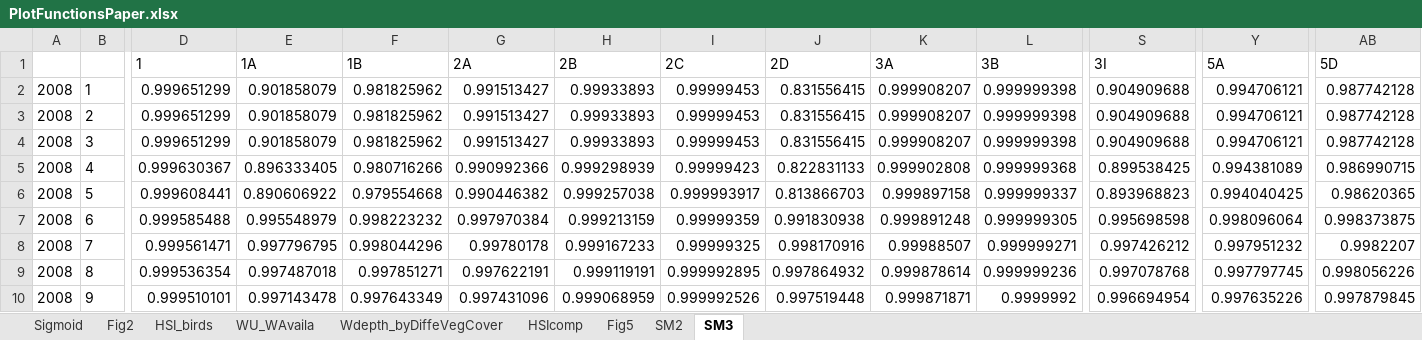
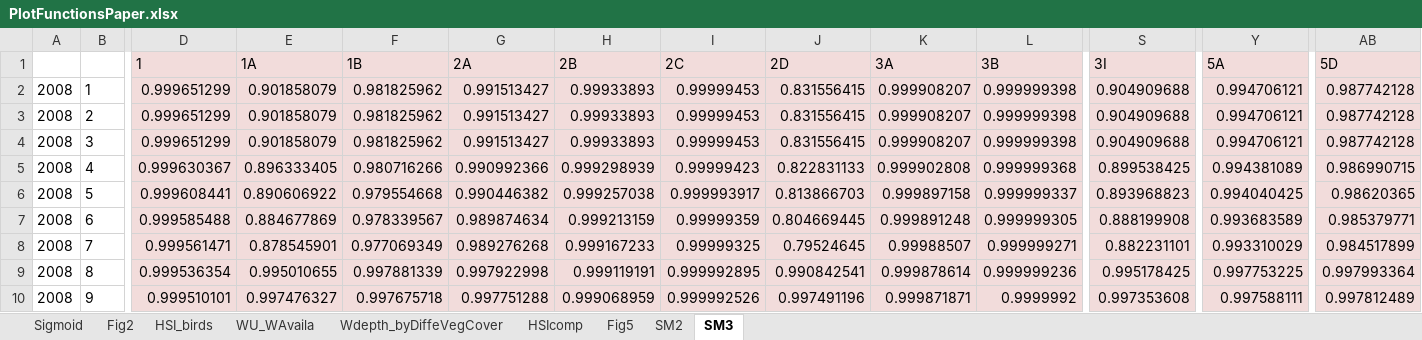
Before and after one commit to alminagorta/Systems-model-in-Wetlands-to-Allocate-water-and-Manage-Plant-Spread, an Excel workbook: 2.Scripts_for_Paper/PlotFunctionsPaper.xlsx, sheet SM3, drawn as a sheet; only a part is shown, gaps mark what is left out; values as stored, in another font and other column widths than the file's, no borders; the diff covers the shown part only; the diff names each change by its address in the sheet, - before the commit and + after, or states it on an @@ line.

```diff
--- a/2.Scripts_for_Paper/PlotFunctionsPaper.xlsx (sheet SM3)
+++ b/2.Scripts_for_Paper/PlotFunctionsPaper.xlsx (sheet SM3)
-D1:AB10 fill: none
+D1:AB10 fill: #F2DCDB
-E7 (1A): 0.995548979
+E7 (1A): 0.884677869
-F7 (1B): 0.998223232
+F7 (1B): 0.978339567
-G7 (2A): 0.997970384
+G7 (2A): 0.989874634
-J7 (2D): 0.991830938
+J7 (2D): 0.804669445
-S7 (3I): 0.995698598
+S7 (3I): 0.888199908
-Y7 (5A): 0.998096064
+Y7 (5A): 0.993683589
-AB7 (5D): 0.998373875
+AB7 (5D): 0.985379771
-E8 (1A): 0.997796795
+E8 (1A): 0.878545901
-F8 (1B): 0.998044296
+F8 (1B): 0.977069349
-G8 (2A): 0.99780178
+G8 (2A): 0.989276268
-J8 (2D): 0.998170916
+J8 (2D): 0.79524645
-S8 (3I): 0.997426212
+S8 (3I): 0.882231101
-Y8 (5A): 0.997951232
+Y8 (5A): 0.993310029
-AB8 (5D): 0.9982207
+AB8 (5D): 0.984517899
-E9 (1A): 0.997487018
+E9 (1A): 0.995010655
-F9 (1B): 0.997851271
+F9 (1B): 0.997881339
-G9 (2A): 0.997622191
+G9 (2A): 0.997922998
-J9 (2D): 0.997864932
+J9 (2D): 0.990842541
-S9 (3I): 0.997078768
+S9 (3I): 0.995178425
-Y9 (5A): 0.997797745
+Y9 (5A): 0.997753225
-AB9 (5D): 0.998056226
+AB9 (5D): 0.997993364
-E10 (1A): 0.997143478
+E10 (1A): 0.997476327
-F10 (1B): 0.997643349
+F10 (1B): 0.997675718
-G10 (2A): 0.997431096
+G10 (2A): 0.997751288
-J10 (2D): 0.997519448
+J10 (2D): 0.997491196
-S10 (3I): 0.996694954
+S10 (3I): 0.997353608
-Y10 (5A): 0.997635226
+Y10 (5A): 0.997588111
-AB10 (5D): 0.997879845
+AB10 (5D): 0.997812489
```
Also changed, not shown: 21 edited cells and cell formats elsewhere in this sheet, sheet Wdepth_byDiffeVegCover, sheet Fig5, sheet HSIcomp, sheet SM2, sheet WU_WAvaila, sheet HSI_birds, 5 other files.
